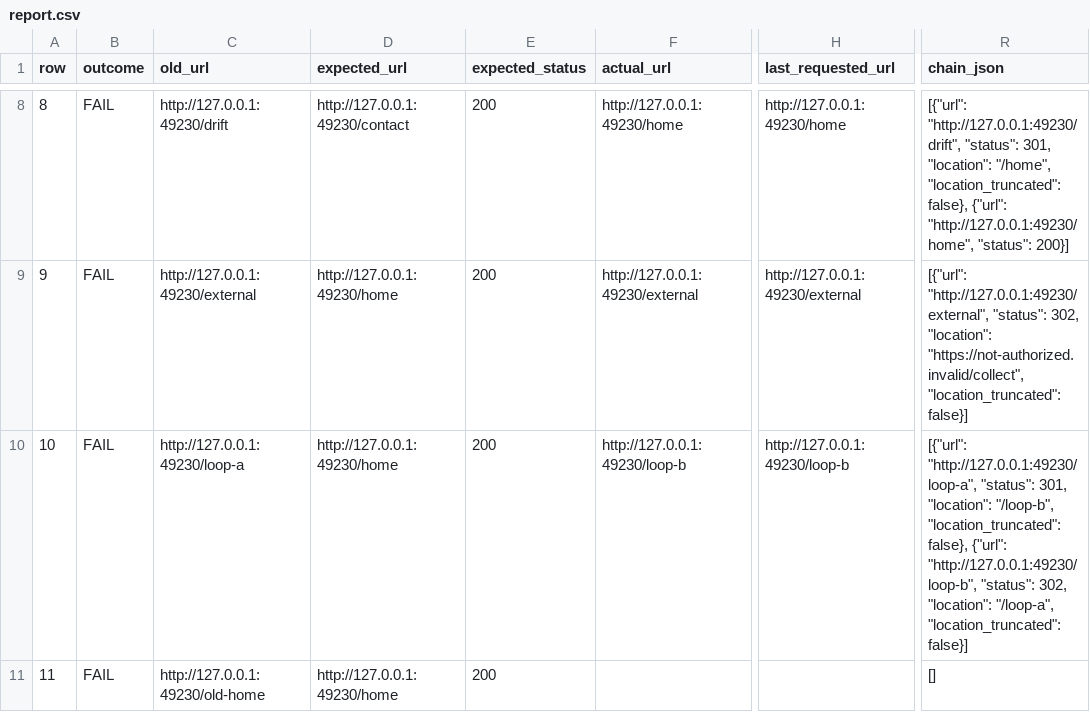
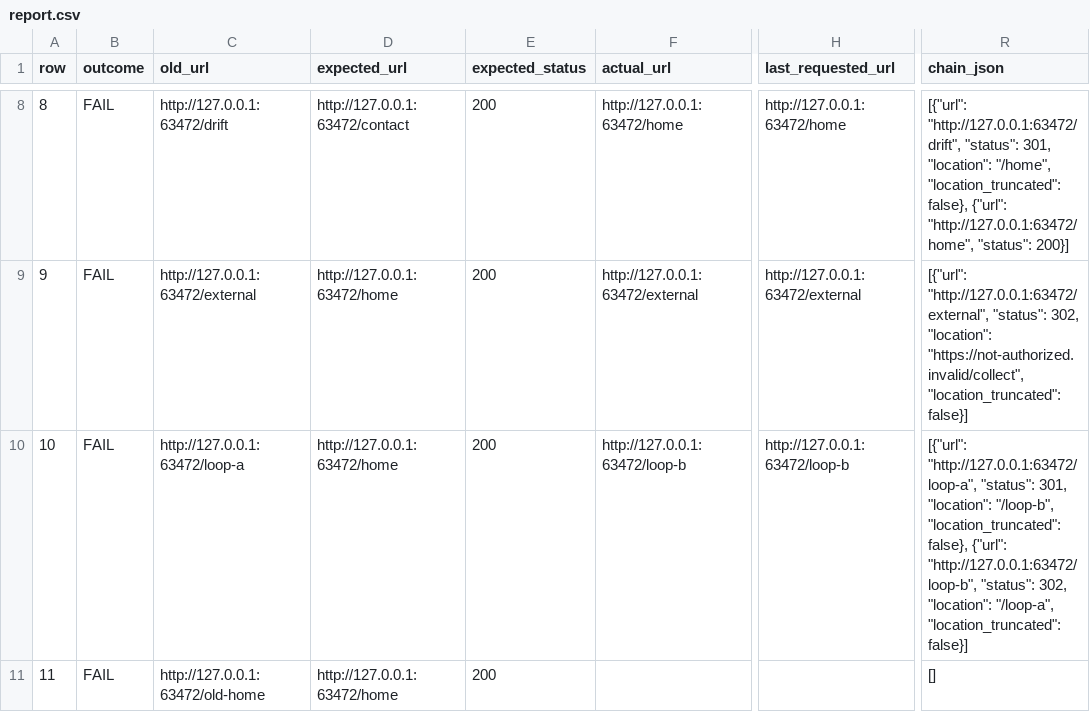
Before and after one commit to devamkakoty/web-migration-release-gate, a CSV file: demo-output/reports/report.csv, drawn as a sheet; only a part is shown, gaps mark what is left out; the diff covers the shown part only; the diff names each change by its address in the sheet, - before the commit and + after, or states it on an @@ line.

```diff
--- a/demo-output/reports/report.csv
+++ b/demo-output/reports/report.csv
-C8 (old_url): http://127.0.0.1:49230/drift
+C8 (old_url): http://127.0.0.1:63472/drift
-D8 (expected_url): http://127.0.0.1:49230/contact
+D8 (expected_url): http://127.0.0.1:63472/contact
-F8 (actual_url): http://127.0.0.1:49230/home
+F8 (actual_url): http://127.0.0.1:63472/home
-H8 (last_requested_url): http://127.0.0.1:49230/home
+H8 (last_requested_url): http://127.0.0.1:63472/home
-R8 (chain_json): [{"url": "http://127.0.0.1:49230/drift", "status": 301, "location": "/home", "location_truncated": false}, {"url": "http://127.0.0.1:49230/home", "status": 200}]
+R8 (chain_json): [{"url": "http://127.0.0.1:63472/drift", "status": 301, "location": "/home", "location_truncated": false}, {"url": "http://127.0.0.1:63472/home", "status": 200}]
-C9 (old_url): http://127.0.0.1:49230/external
+C9 (old_url): http://127.0.0.1:63472/external
-D9:D11 (expected_url): http://127.0.0.1:49230/home
+D9:D11 (expected_url): http://127.0.0.1:63472/home
-F9 (actual_url): http://127.0.0.1:49230/external
+F9 (actual_url): http://127.0.0.1:63472/external
-H9 (last_requested_url): http://127.0.0.1:49230/external
+H9 (last_requested_url): http://127.0.0.1:63472/external
-R9 (chain_json): [{"url": "http://127.0.0.1:49230/external", "status": 302,…
+R9 (chain_json): [{"url": "http://127.0.0.1:63472/external", "status": 302,…
-C10 (old_url): http://127.0.0.1:49230/loop-a
+C10 (old_url): http://127.0.0.1:63472/loop-a
-F10 (actual_url): http://127.0.0.1:49230/loop-b
+F10 (actual_url): http://127.0.0.1:63472/loop-b
-H10 (last_requested_url): http://127.0.0.1:49230/loop-b
+H10 (last_requested_url): http://127.0.0.1:63472/loop-b
-R10 (chain_json): [{"url": "http://127.0.0.1:49230/loop-a", "status": 301, "location": "/loop-b", "location_truncated": false}, {"url": "http://127.0.0.1:49230/loop-b", "status": 302,…
+R10 (chain_json): [{"url": "http://127.0.0.1:63472/loop-a", "status": 301, "location": "/loop-b", "location_truncated": false}, {"url": "http://127.0.0.1:63472/loop-b", "status": 302,…
-C11 (old_url): http://127.0.0.1:49230/old-home
+C11 (old_url): http://127.0.0.1:63472/old-home
```
Also changed, not shown: 30 edited cells elsewhere in this file, demo-output/manifest.csv, 6 other files.
